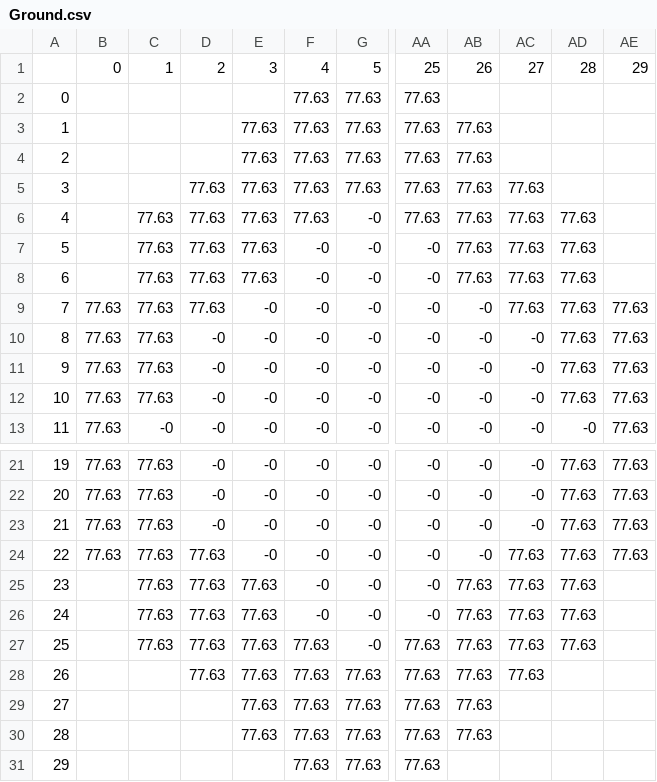
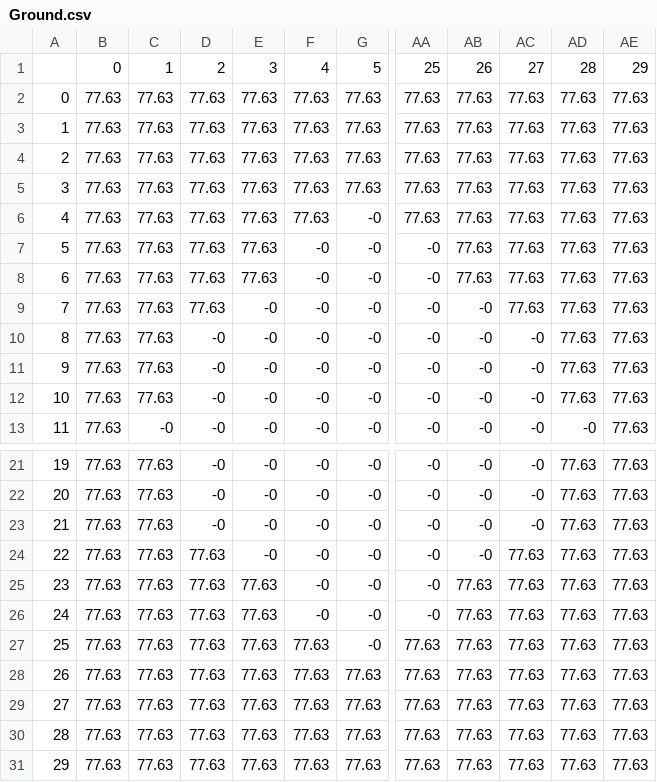
Before and after one commit to marcio-da-silva-arantes/data, a CSV file: Ground.csv, drawn as a sheet; only a part is shown, gaps mark what is left out; the diff names each change by its address in the sheet, - before the commit and + after, or states it on an @@ line.

```diff
--- a/Ground.csv
+++ b/Ground.csv
-B2:B8: (empty)
+B2:B8: 77.63
-C2:C5: (empty)
+C2:C5: 77.63
-D2:D4: (empty)
+D2:D4: 77.63
-E2: (empty)
+E2: 77.63
-AB2: (empty)
+AB2: 77.63
-AC2:AC4: (empty)
+AC2:AC4: 77.63
-AD2:AD5: (empty)
+AD2:AD5: 77.63
-AE2:AE8: (empty)
+AE2:AE8: 77.63
-B25:B31: (empty)
+B25:B31: 77.63
-AE25:AE31: (empty)
+AE25:AE31: 77.63
-C28:C31: (empty)
+C28:C31: 77.63
-AD28:AD31: (empty)
+AD28:AD31: 77.63
-D29:D31: (empty)
+D29:D31: 77.63
-AC29:AC31: (empty)
+AC29:AC31: 77.63
-E31: (empty)
+E31: 77.63
-AB31: (empty)
+AB31: 77.63
```
Also changed, not shown: Filled.csv, Material.csv.
